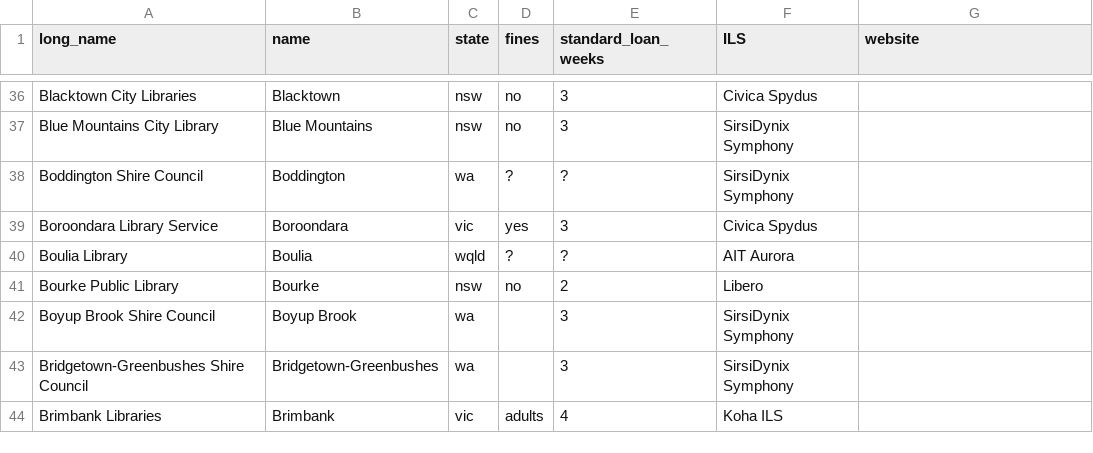
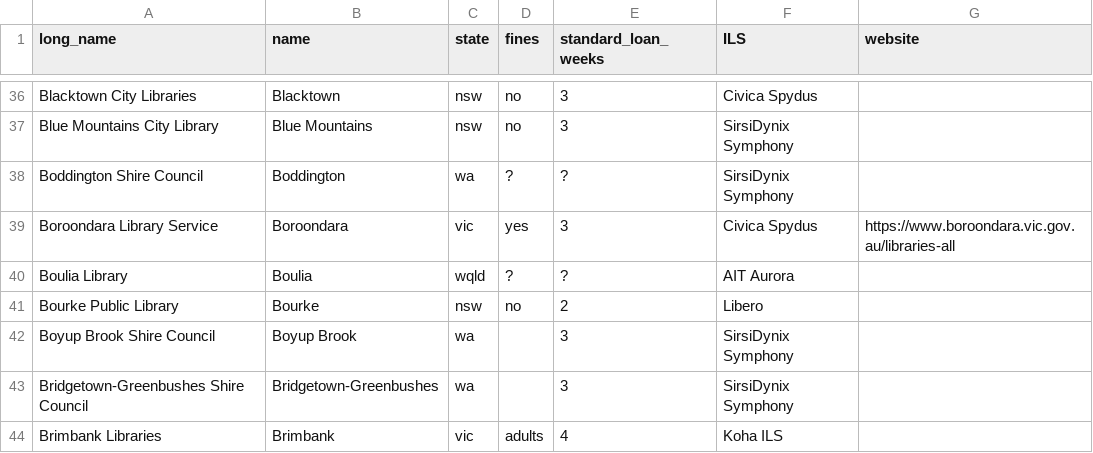
Before and after one commit to hughrun/public_library_map, a CSV file: website/data/library_services_information.csv, drawn as a sheet; only a part is shown, gaps mark what is left out.

Commit message:
Update library_services_information.csv
Add Boroondara website address

```diff
--- a/website/data/library_services_information.csv
+++ b/website/data/library_services_information.csv
@@ -38,3 +38,3 @@ Blue Mountains City Library,Blue Mountains,nsw,no,3,SirsiDynix Symphony,
 Boddington Shire Council,Boddington,wa,?,?,SirsiDynix Symphony,
-Boroondara Library Service,Boroondara,vic,yes,3,Civica Spydus,
+Boroondara Library Service,Boroondara,vic,yes,3,Civica Spydus,https://www.boroondara.vic.gov.au/libraries-all
 Boulia Library,Boulia,wqld,?,?,AIT Aurora,
```
